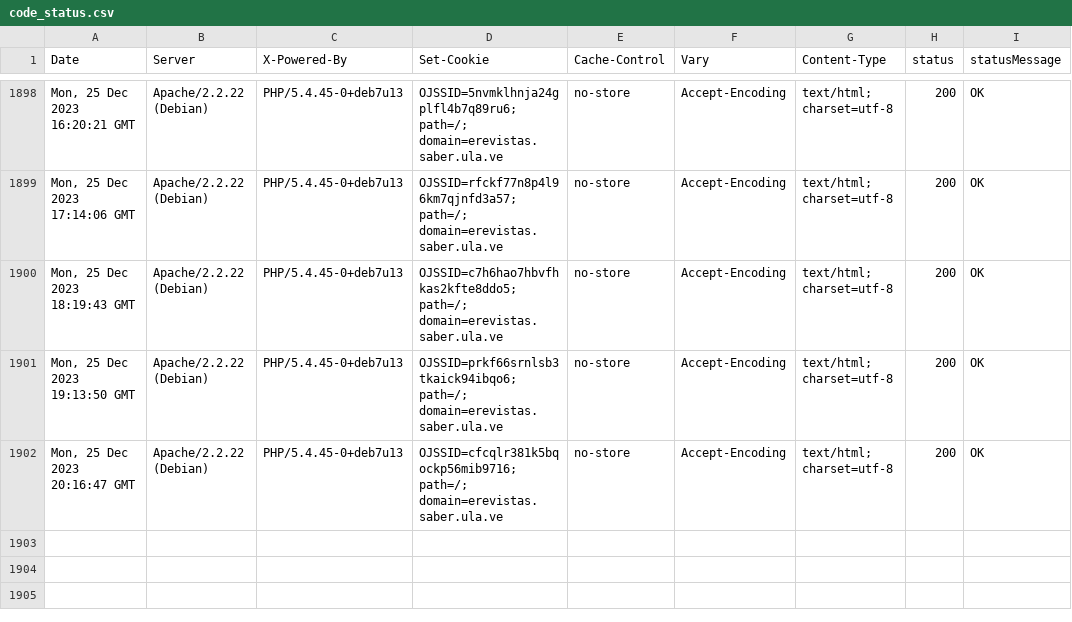
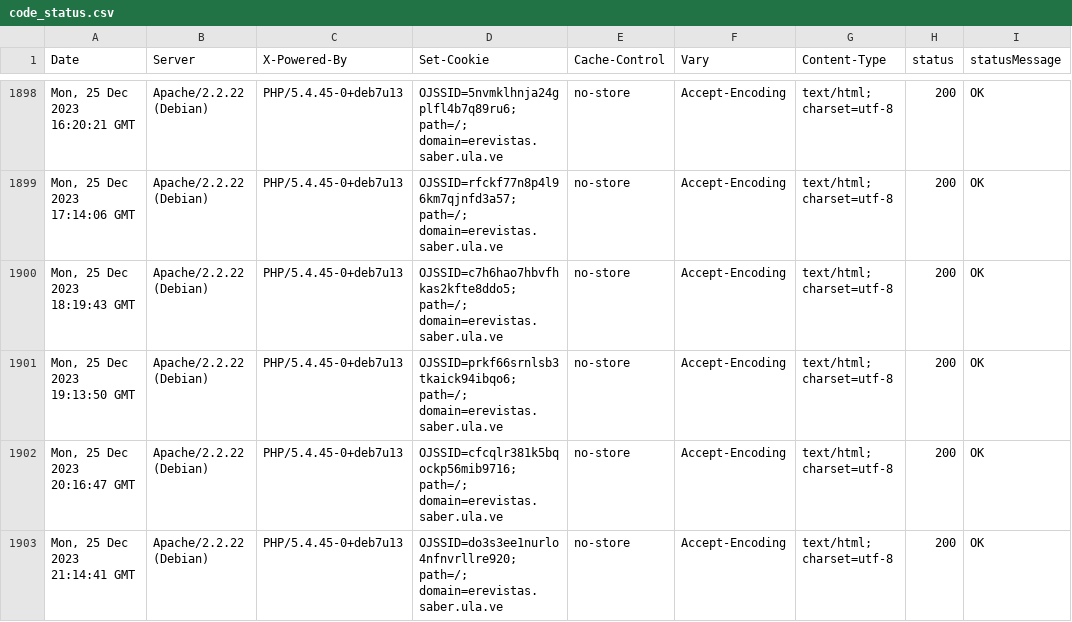
Before and after one commit to luismmontilla/EcotropicosWebStatus, a CSV file: code_status.csv, drawn as a sheet; only a part is shown, gaps mark what is left out; the diff names each change by its address in the sheet, - before the commit and + after, or states it on an @@ line.

Commit message:
Append data to CSV

```diff
--- a/code_status.csv
+++ b/code_status.csv
+row 1903: Mon, 25 Dec 2023 21:14:41 GMT | Apache/2.2.22 (Debian) | PHP/5.4.45-0+deb7u13 | OJSSID=do3s3ee1nurlo4nfnvrllre920; path=/; domain=erevistas.saber.ula.ve | no-store | Accept-Encoding | text/html; charset=utf-8 | 200 | OK
```
